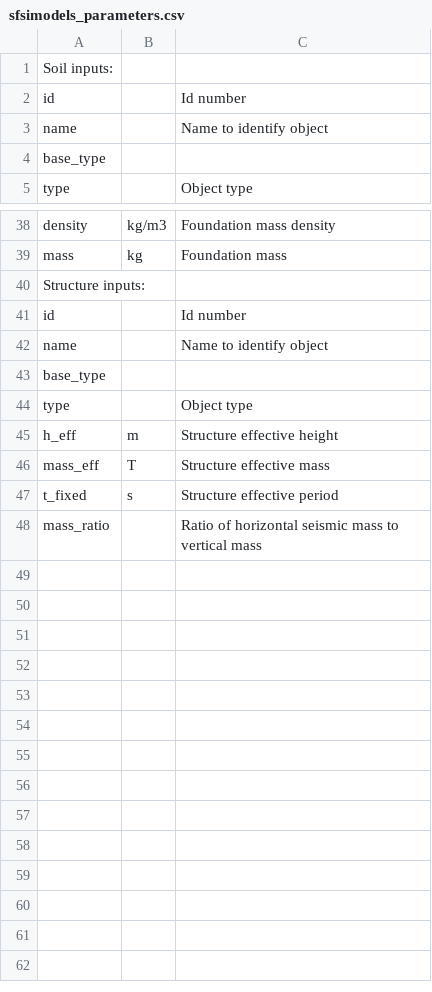
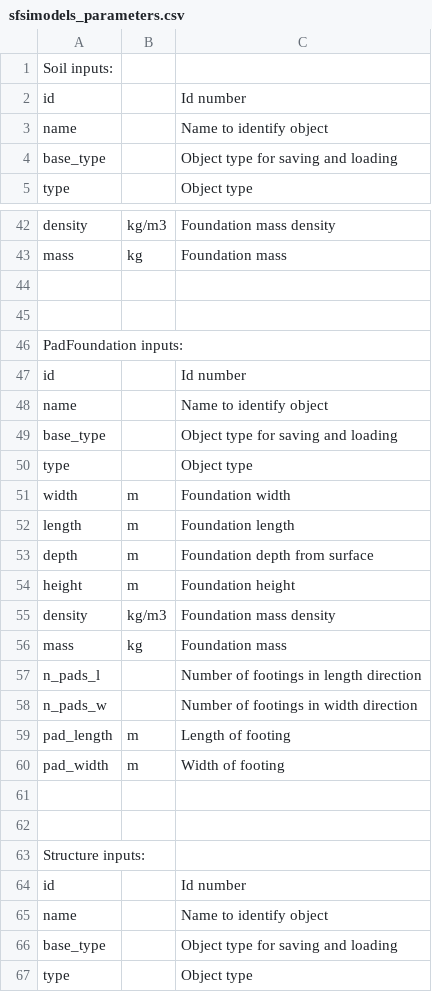
Before and after one commit to eng-tools/eng-tools.github.io, a CSV file: static/files/sfsimodels_parameters.csv, drawn as a sheet; only a part is shown, gaps mark what is left out; the shorter side is filled out with more unchanged rows; the diff covers the shown part only.

Commit message:
can read csv file of model parameters - tidy.

```diff
--- a/static/files/sfsimodels_parameters.csv
+++ b/static/files/sfsimodels_parameters.csv
@@ -3,3 +3,3 @@ id,,Id number
 name,,Name to identify object
-base_type,,
+base_type,,Object type for saving and loading
 type,,Object type
@@ -39,2 +43,21 @@ density,kg/m3,Foundation mass density
 mass,kg,Foundation mass
+,,
+
+PadFoundation inputs:,,
+id,,Id number
+name,,Name to identify object
+base_type,,Object type for saving and loading
+type,,Object type
+width,m,Foundation width
+length,m,Foundation length
+depth,m,Foundation depth from surface
+height,m,Foundation height
+density,kg/m3,Foundation mass density
+mass,kg,Foundation mass
+n_pads_l,,Number of footings in length direction
+n_pads_w,,Number of footings in width direction
+pad_length,m,Length of footing
+pad_width,m,Width of footing
+,,
+
 Structure inputs:,,
@@ -42,3 +65,3 @@ id,,Id number
 name,,Name to identify object
-base_type,,
+base_type,,Object type for saving and loading
 type,,Object type
```
Also changed, not shown: 17 added rows and 8 edited cells elsewhere in this file, 3 other files.
